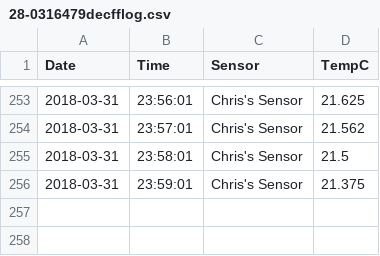
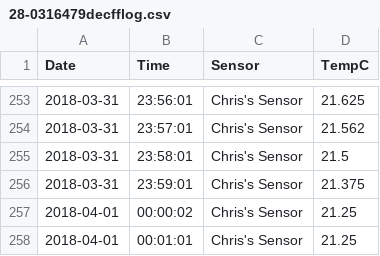
Before and after one commit to qchrisd/pi-temp-sensor, a CSV file: logfiles/28-0316479decfflog.csv, drawn as a sheet; only a part is shown, gaps mark what is left out; the diff names each change by its address in the sheet, - before the commit and + after, or states it on an @@ line.

```diff
--- a/logfiles/28-0316479decfflog.csv
+++ b/logfiles/28-0316479decfflog.csv
+row 257: 2018-04-01 | 00:00:02 | Chris's Sensor | 21.25
+row 258: 2018-04-01 | 00:01:01 | Chris's Sensor | 21.25
```
Also changed, not shown: logfiles/28-0000052fc1celog.csv.
